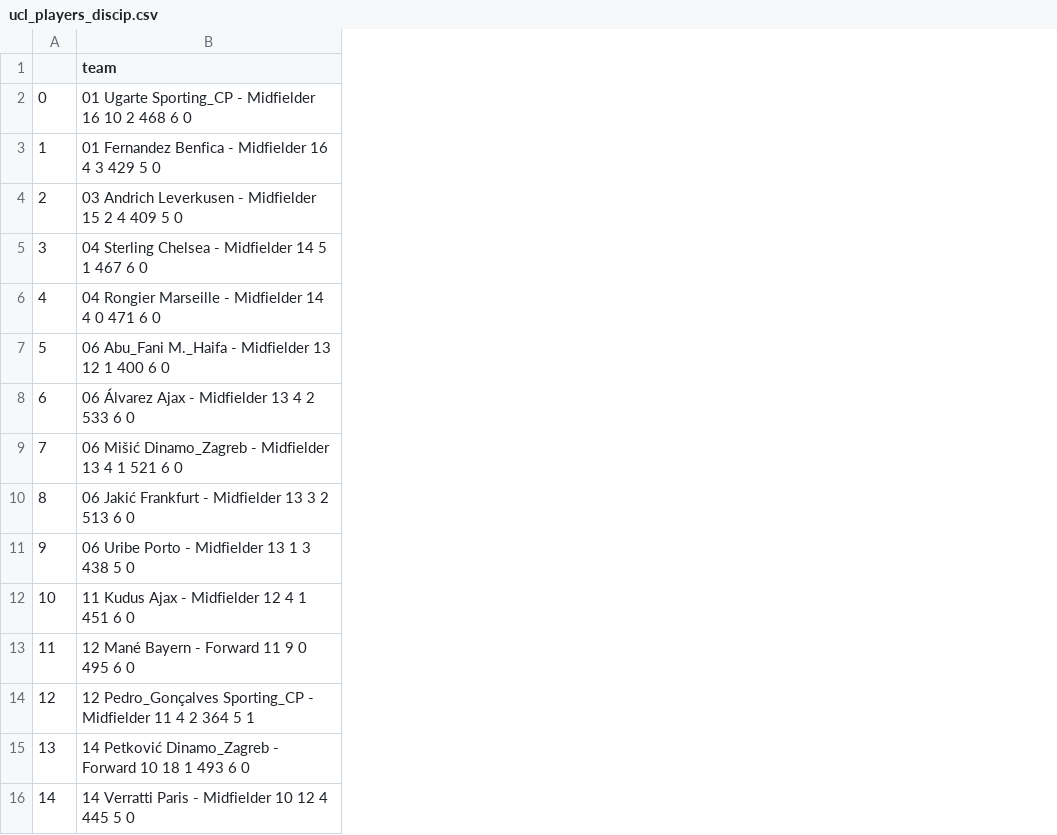
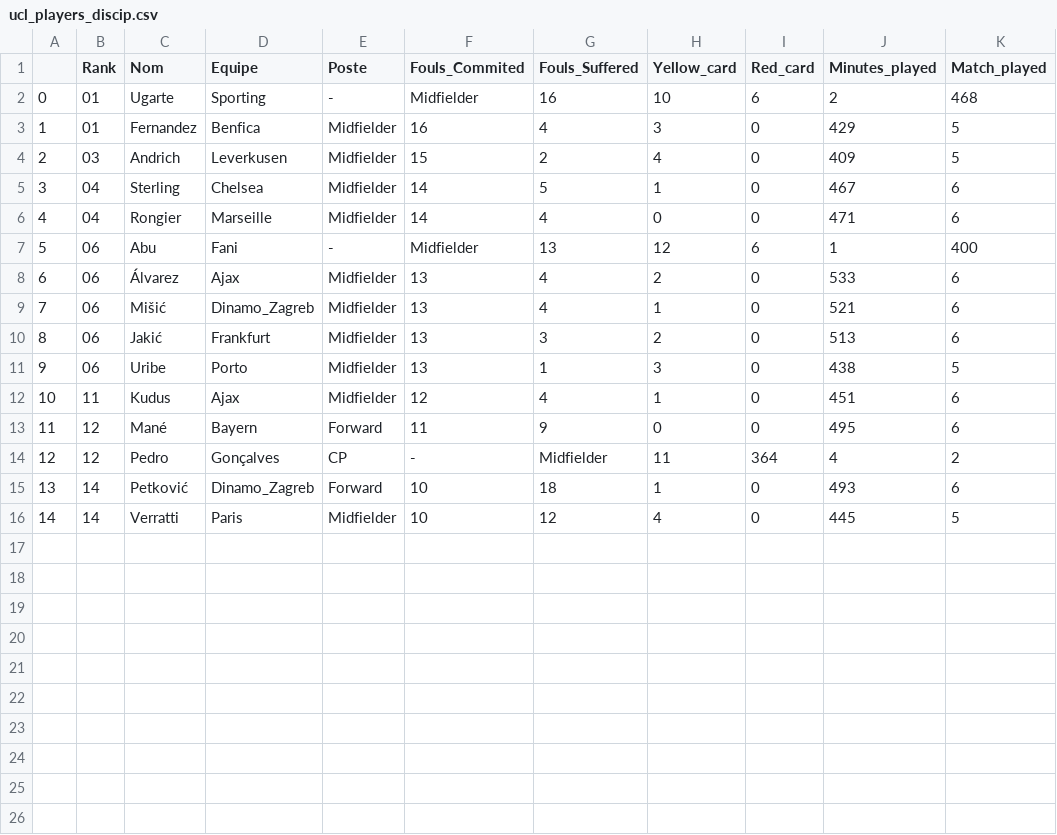
Before and after one commit to DiogoA78/Projet-big-data, a CSV file: dataset/LDC/ucl_players_discip.csv, drawn as a sheet; removed rows and columns are numbered as before the commit, all else as after; the diff names each change by its address in the sheet, - before the commit and + after, or states it on an @@ line.

```diff
--- a/dataset/LDC/ucl_players_discip.csv
+++ b/dataset/LDC/ucl_players_discip.csv
-column B (team), rows 2-16: 01 Ugarte Sporting_CP - Midfielder 16 10 2 468 6 0 | 01 Fernandez Benfica - Midfielder 16 4 3 429 5 0 | 03 Andrich Leverkusen - Midfielder 15 2 4 409 5 0 | 04 Sterling Chelsea - Midfielder 14 5 1 467 6 0 | 04 Rongier Marseille - Midfielder 14 4 0 471 6 0 | 06 Abu_Fani M._Haifa - Midfielder 13 12 1 400 6 0 | 06 Álvarez Ajax - Midfielder 13 4 2 533 6 0 | 06 Mišić Dinamo_Zagreb - Midfielder 13 4 1 521 6 0 | 06 Jakić Frankfurt - Midfielder 13 3 2 513 6 0 | 06 Uribe Porto - Midfielder 13 1 3 438 5 0 | 11 Kudus Ajax - Midfielder 12 4 1 451 6 0 | 12 Mané Bayern - Forward 11 9 0 495 6 0 | 12 Pedro_Gonçalves Sporting_CP - Midfielder 11 4 2 364 5 1 | 14 Petković Dinamo_Zagreb - Forward 10 18 1 493 6 0 | 14 Verratti Paris - Midfielder 10 12 4 445 5 0
+column B (Rank), rows 2-16: 01 | 01 | 03 | 04 | 04 | 06 | 06 | 06 | 06 | 06 | 11 | 12 | 12 | 14 | 14
+column C (Nom), rows 2-16: Ugarte | Fernandez | Andrich | Sterling | Rongier | Abu | Álvarez | Mišić | Jakić | Uribe | Kudus | Mané | Pedro | Petković | Verratti
+column D (Equipe), rows 2-16: Sporting | Benfica | Leverkusen | Chelsea | Marseille | Fani | Ajax | Dinamo_Zagreb | Frankfurt | Porto | Ajax | Bayern | Gonçalves | Dinamo_Zagreb | Paris
+column E (Poste), rows 2-16: - | Midfielder | Midfielder | Midfielder | Midfielder | - | Midfielder | Midfielder | Midfielder | Midfielder | Midfielder | Forward | CP | Forward | Midfielder
+column F (Fouls_Commited), rows 2-16: Midfielder | 16 | 15 | 14 | 14 | Midfielder | 13 | 13 | 13 | 13 | 12 | 11 | - | 10 | 10
+column G (Fouls_Suffered), rows 2-16: 16 | 4 | 2 | 5 | 4 | 13 | 4 | 4 | 3 | 1 | 4 | 9 | Midfielder | 18 | 12
+column H (Yellow_card), rows 2-16: 10 | 3 | 4 | 1 | 0 | 12 | 2 | 1 | 2 | 3 | 1 | 0 | 11 | 1 | 4
+column I (Red_card), rows 2-16: 6 | 0 | 0 | 0 | 0 | 6 | 0 | 0 | 0 | 0 | 0 | 0 | 364 | 0 | 0
+column J (Minutes_played), rows 2-16: 2 | 429 | 409 | 467 | 471 | 1 | 533 | 521 | 513 | 438 | 451 | 495 | 4 | 493 | 445
+column K (Match_played), rows 2-16: 468 | 5 | 5 | 6 | 6 | 400 | 6 | 6 | 6 | 5 | 6 | 6 | 2 | 6 | 5
```
Also changed, not shown: dataset/LDC/ucl_clubs_distrib.csv, dataset/LDC/ucl_clubs_goals.csv, 24 other files.
